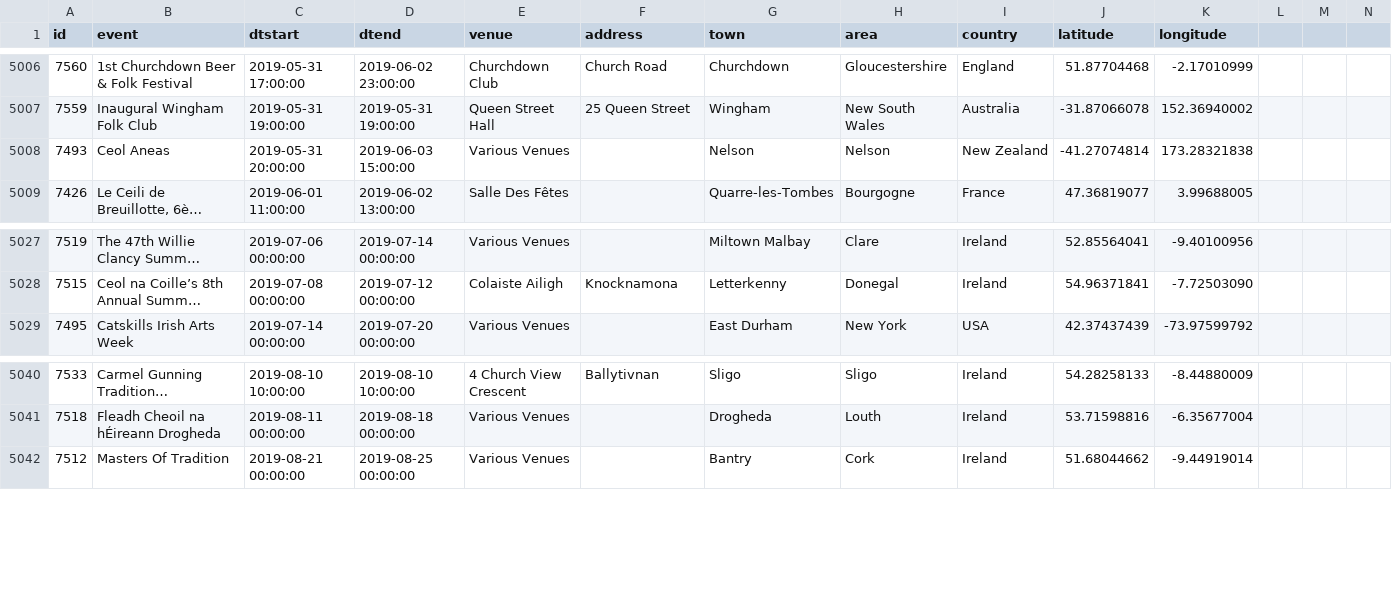
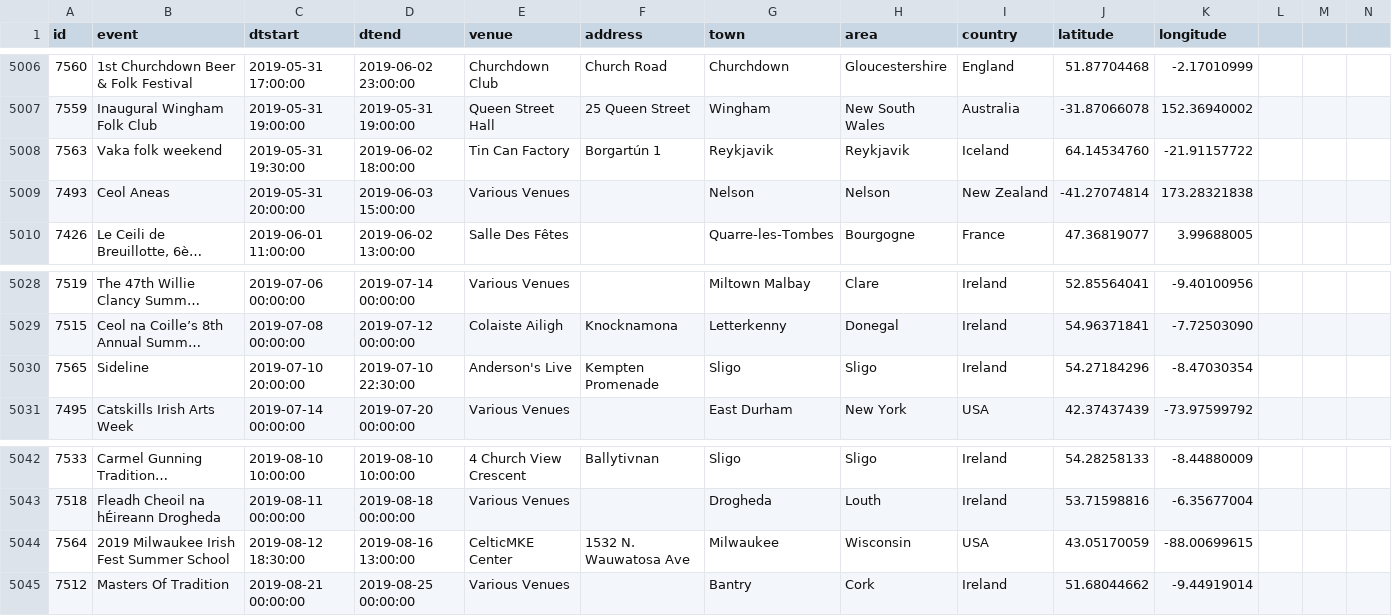
Before and after one commit to adactio/TheSession-data, a CSV file: csv/events.csv, drawn as a sheet; only a part is shown, gaps mark what is left out; long unchanged cells end in …; the diff names each change by its address in the sheet, - before the commit and + after, or states it on an @@ line.

Commit message:
Latest data dump

```diff
--- a/csv/events.csv
+++ b/csv/events.csv
+row 5008: 7563 | Vaka folk weekend | 2019-05-31 19:30:00 | 2019-06-02 18:00:00 | Tin Can Factory | Borgartún 1 | Reykjavik | Reykjavik | Iceland | 64.14534760 | -21.91157722
+row 5030: 7565 | Sideline | 2019-07-10 20:00:00 | 2019-07-10 22:30:00 | Anderson's Live | Kempten Promenade | Sligo | Sligo | Ireland | 54.27184296 | -8.47030354
+row 5044: 7564 | 2019 Milwaukee Irish Fest Summer School | 2019-08-12 18:30:00 | 2019-08-16 13:00:00 | CelticMKE Center | 1532 N. Wauwatosa Ave | Milwaukee | Wisconsin | USA | 43.05170059 | -88.00699615
```
Also changed, not shown: csv/sessions.csv, 7 other files.
